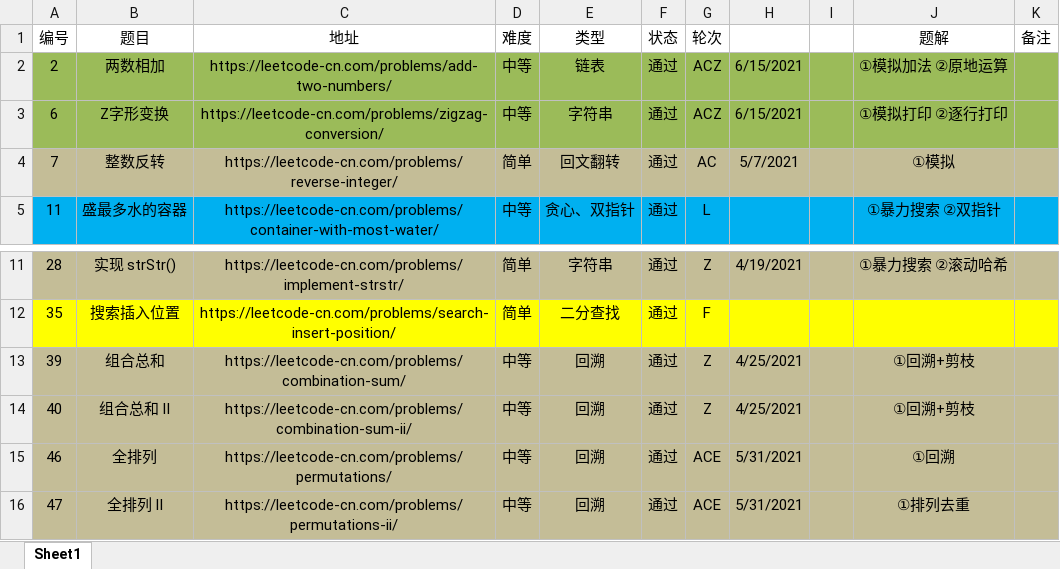
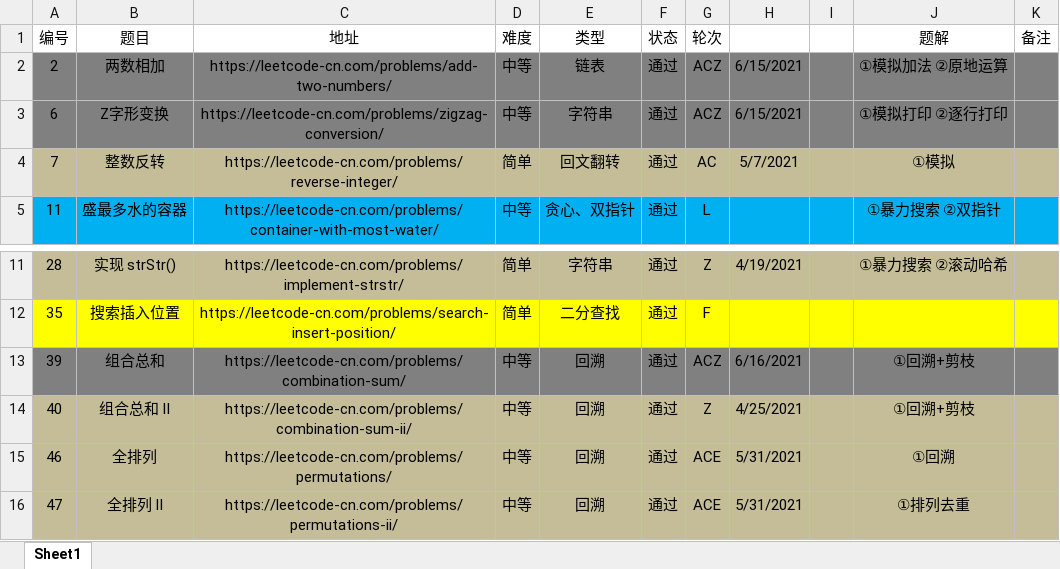
Before and after one commit to moonspiritacm/Leetcode-Java, an Excel workbook: notes/刷题清单.xlsx, sheet Sheet1, drawn as a sheet; only a part is shown, gaps mark what is left out; values as stored, in another font and other column widths than the file's, no borders; the diff names each change by its address in the sheet, - before the commit and + after, or states it on an @@ line.

```diff
--- a/notes/刷题清单.xlsx (sheet Sheet1)
+++ b/notes/刷题清单.xlsx (sheet Sheet1)
-A2:K3 fill: #9BBB59
+A2:K3 fill: #808080
-A13:K13 fill: #C4BD97
+A13:K13 fill: #808080
-G13 (轮次): Z
+G13 (轮次): ACZ
-H13: 4/25/2021
+H13: 6/16/2021
```
Also changed, not shown: 1 other file.
